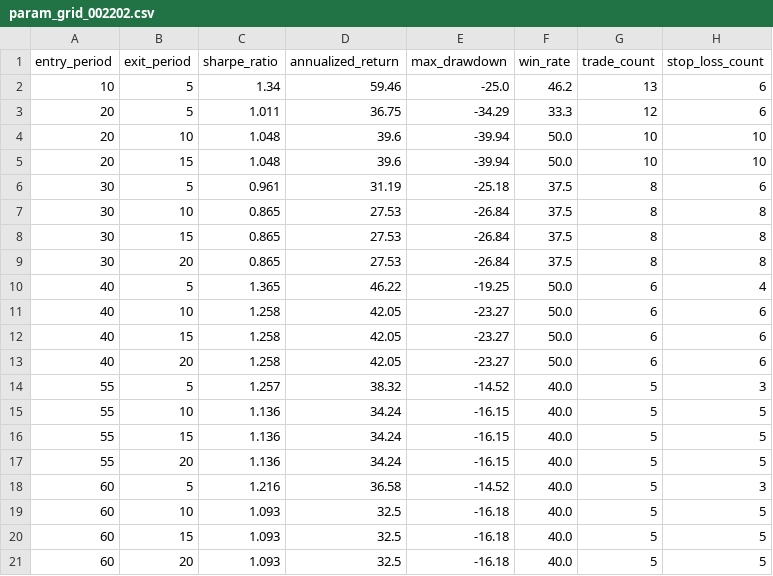
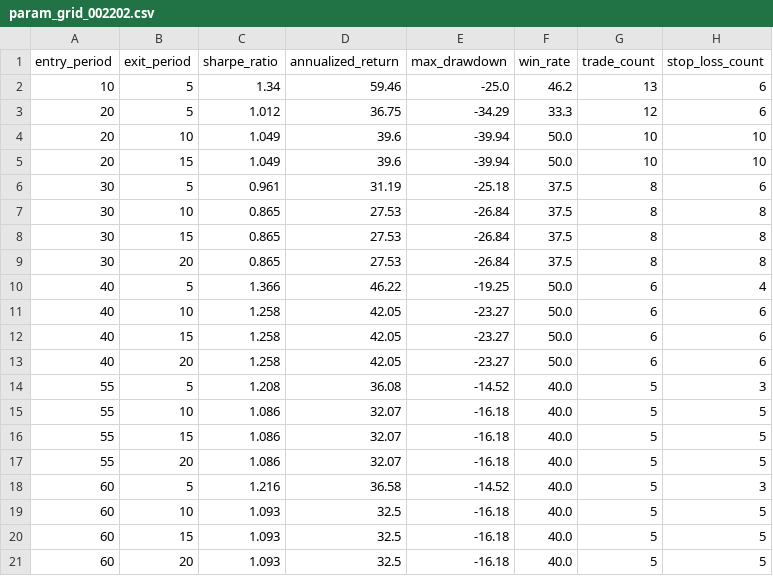
Before and after one commit to wangmx816/turtle-quant-strategy, a CSV file: output/param_grid_002202.csv, drawn as a sheet.

```diff
--- a/output/param_grid_002202.csv
+++ b/output/param_grid_002202.csv
@@ -2,5 +2,5 @@
 10,5,1.34,59.46,-25.0,46.2,13,6
-20,5,1.011,36.75,-34.29,33.3,12,6
-20,10,1.048,39.6,-39.94,50.0,10,10
-20,15,1.048,39.6,-39.94,50.0,10,10
+20,5,1.012,36.75,-34.29,33.3,12,6
+20,10,1.049,39.6,-39.94,50.0,10,10
+20,15,1.049,39.6,-39.94,50.0,10,10
 30,5,0.961,31.19,-25.18,37.5,8,6
@@ -9,3 +9,3 @@
 30,20,0.865,27.53,-26.84,37.5,8,8
-40,5,1.365,46.22,-19.25,50.0,6,4
+40,5,1.366,46.22,-19.25,50.0,6,4
 40,10,1.258,42.05,-23.27,50.0,6,6
@@ -13,6 +13,6 @@
 40,20,1.258,42.05,-23.27,50.0,6,6
-55,5,1.257,38.32,-14.52,40.0,5,3
-55,10,1.136,34.24,-16.15,40.0,5,5
-55,15,1.136,34.24,-16.15,40.0,5,5
-55,20,1.136,34.24,-16.15,40.0,5,5
+55,5,1.208,36.08,-14.52,40.0,5,3
+55,10,1.086,32.07,-16.18,40.0,5,5
+55,15,1.086,32.07,-16.18,40.0,5,5
+55,20,1.086,32.07,-16.18,40.0,5,5
 60,5,1.216,36.58,-14.52,40.0,5,3
```
Also changed, not shown: data/002202_daily.csv, output/comparison.csv, 4 other files.
